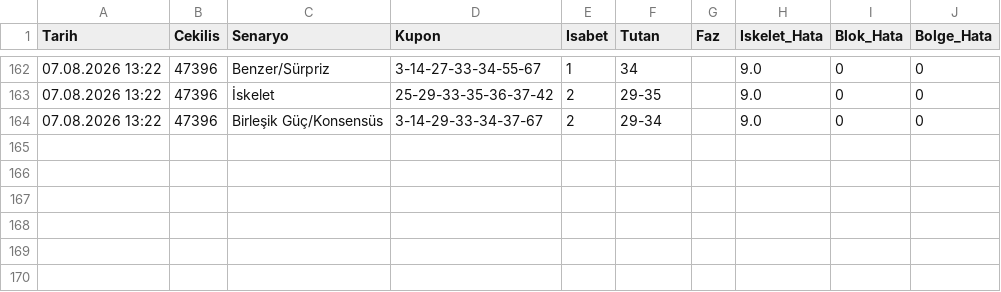
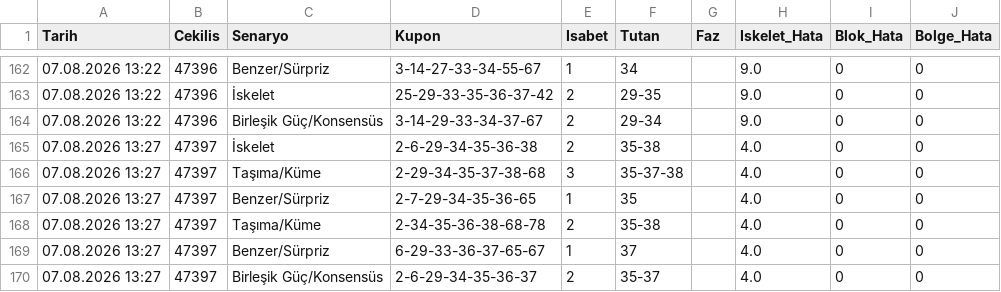
Before and after one commit to gozlekakif-alt/hizli-on-analiz-motoru, a CSV file: motor_hafiza.csv, drawn as a sheet; only a part is shown, gaps mark what is left out; the diff names each change by its address in the sheet, - before the commit and + after, or states it on an @@ line.

Commit message:
V17 motor hafızası güncellendi

```diff
--- a/motor_hafiza.csv
+++ b/motor_hafiza.csv
+row 165: 07.08.2026 13:27 | 47397 | İskelet | 2-6-29-34-35-36-38 | 2 | 35-38 |  | 4.0 | 0 | 0
+row 166: 07.08.2026 13:27 | 47397 | Taşıma/Küme | 2-29-34-35-37-38-68 | 3 | 35-37-38 |  | 4.0 | 0 | 0
+row 167: 07.08.2026 13:27 | 47397 | Benzer/Sürpriz | 2-7-29-34-35-36-65 | 1 | 35 |  | 4.0 | 0 | 0
+row 168: 07.08.2026 13:27 | 47397 | Taşıma/Küme | 2-34-35-36-38-68-78 | 2 | 35-38 |  | 4.0 | 0 | 0
+row 169: 07.08.2026 13:27 | 47397 | Benzer/Sürpriz | 6-29-33-36-37-65-67 | 1 | 37 |  | 4.0 | 0 | 0
+row 170: 07.08.2026 13:27 | 47397 | Birleşik Güç/Konsensüs | 2-6-29-34-35-36-37 | 2 | 35-37 |  | 4.0 | 0 | 0
```
